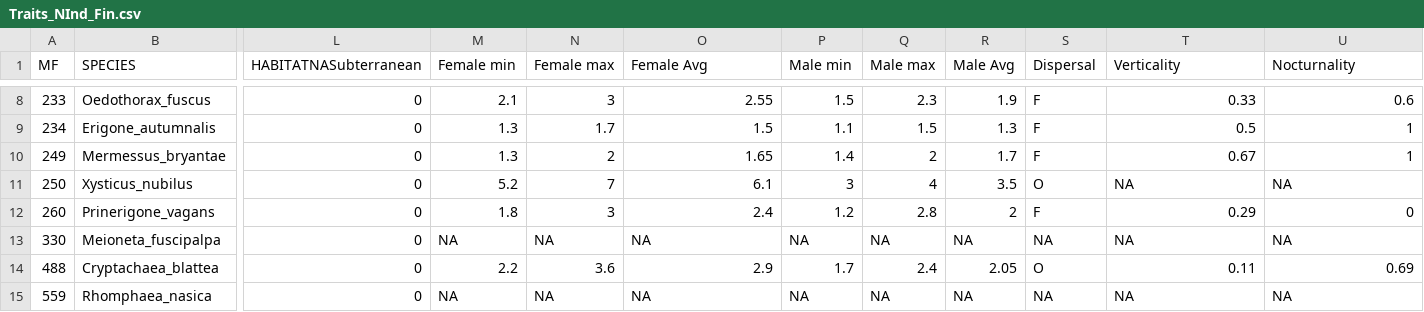
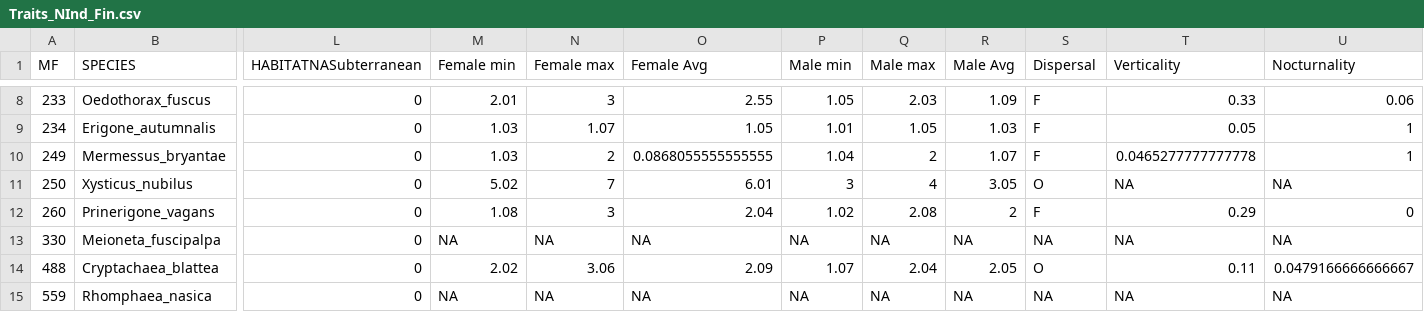
Before and after one commit to elprogramadordeldiablo/FinlandAnalysis, a CSV file: Traits_NInd_Fin.csv, drawn as a sheet; only a part is shown, gaps mark what is left out; the diff covers the shown part only; the diff names each change by its address in the sheet, - before the commit and + after, or states it on an @@ line.

```diff
--- a/Traits_NInd_Fin.csv
+++ b/Traits_NInd_Fin.csv
-M8 (Female min): 2.1
+M8 (Female min): 2.01
-P8 (Male min): 1.5
+P8 (Male min): 1.05
-Q8 (Male max): 2.3
+Q8 (Male max): 2.03
-R8 (Male Avg): 1.9
+R8 (Male Avg): 1.09
-U8 (Nocturnality): 0.6
+U8 (Nocturnality): 0.06
-M9:M10 (Female min): 1.3
+M9:M10 (Female min): 1.03
-N9 (Female max): 1.7
+N9 (Female max): 1.07
-O9 (Female Avg): 1.5
+O9 (Female Avg): 1.05
-P9 (Male min): 1.1
+P9 (Male min): 1.01
-Q9 (Male max): 1.5
+Q9 (Male max): 1.05
-R9 (Male Avg): 1.3
+R9 (Male Avg): 1.03
-T9 (Verticality): 0.5
+T9 (Verticality): 0.05
-O10 (Female Avg): 1.65
+O10 (Female Avg): 0.0868055555555555
-P10 (Male min): 1.4
+P10 (Male min): 1.04
-R10 (Male Avg): 1.7
+R10 (Male Avg): 1.07
-T10 (Verticality): 0.67
+T10 (Verticality): 0.0465277777777778
-M11 (Female min): 5.2
+M11 (Female min): 5.02
-O11 (Female Avg): 6.1
+O11 (Female Avg): 6.01
-R11 (Male Avg): 3.5
+R11 (Male Avg): 3.05
-M12 (Female min): 1.8
+M12 (Female min): 1.08
-O12 (Female Avg): 2.4
+O12 (Female Avg): 2.04
-P12 (Male min): 1.2
+P12 (Male min): 1.02
-Q12 (Male max): 2.8
+Q12 (Male max): 2.08
-M14 (Female min): 2.2
+M14 (Female min): 2.02
-N14 (Female max): 3.6
+N14 (Female max): 3.06
-O14 (Female Avg): 2.9
+O14 (Female Avg): 2.09
-P14 (Male min): 1.7
+P14 (Male min): 1.07
-Q14 (Male max): 2.4
+Q14 (Male max): 2.04
-U14 (Nocturnality): 0.69
+U14 (Nocturnality): 0.0479166666666667
```
Also changed, not shown: 62 edited cells elsewhere in this file, Traits_All_Fin.csv, Traits_Nat_Fin.csv, 1 other file.
